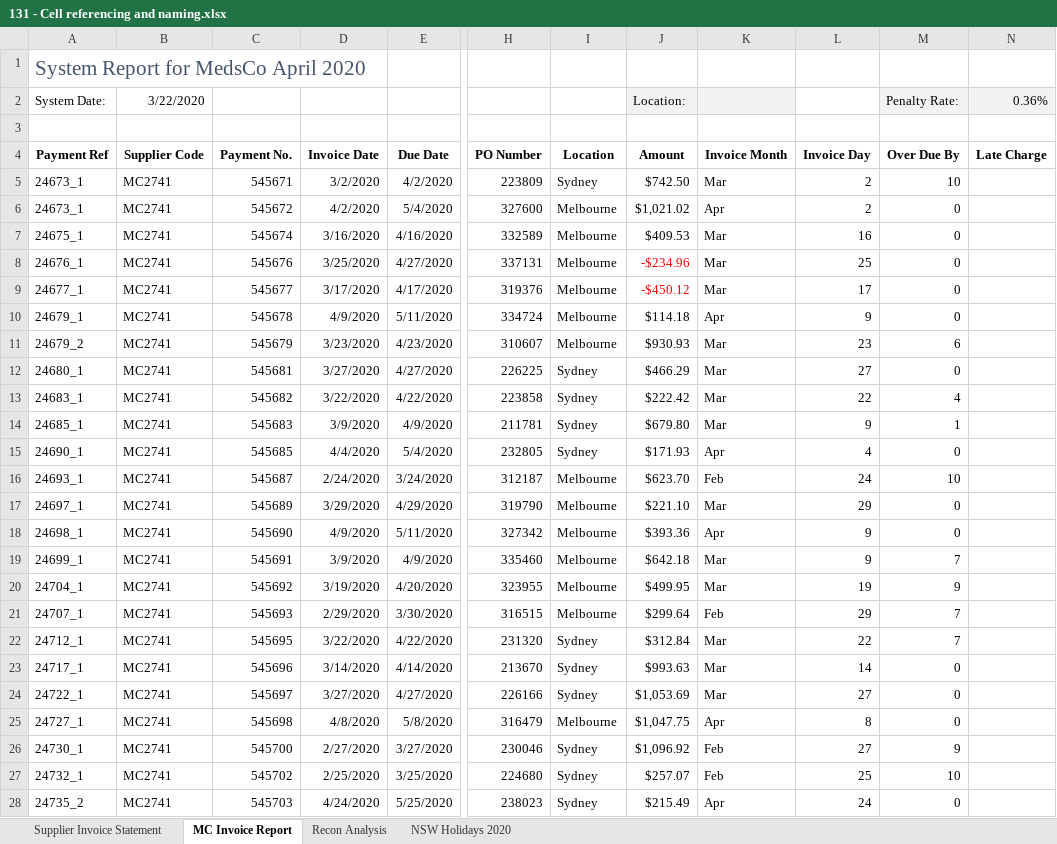
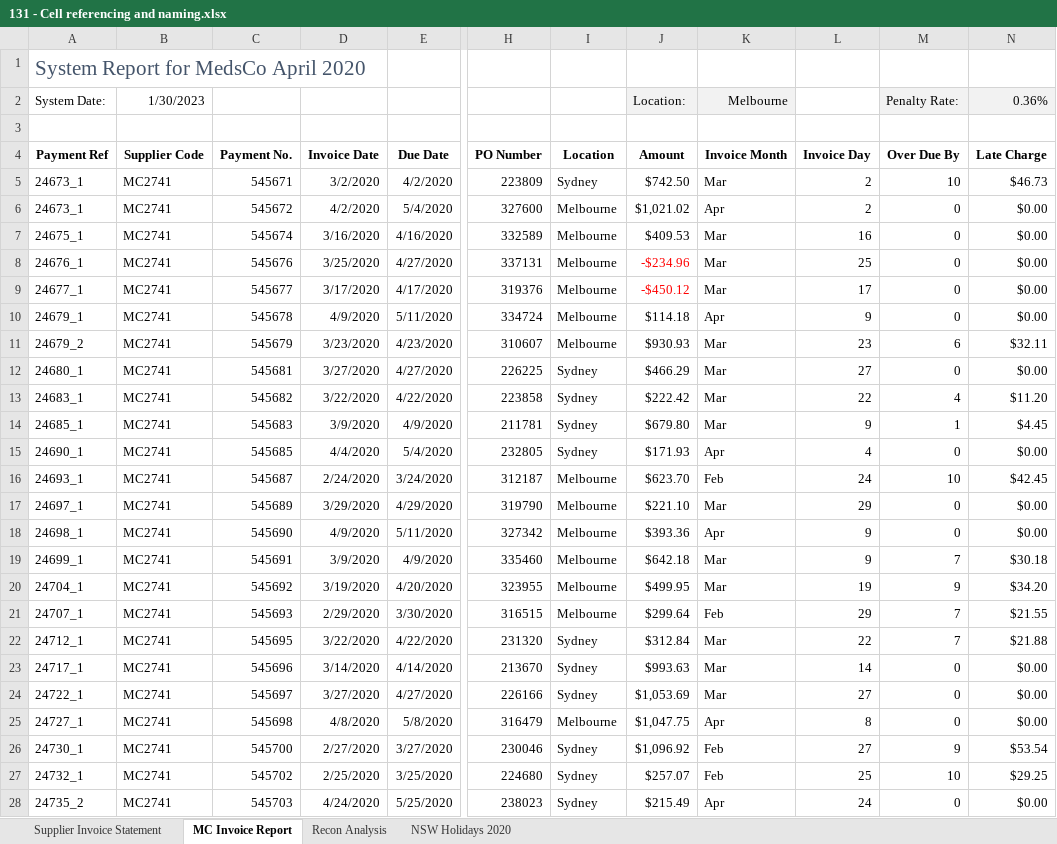
Before and after one commit to CarlosEduardoAS/Excel-Skills, an Excel workbook: excel_fundamentals/named_ranges/131 - Cell referencing and naming.xlsx, sheet MC Invoice Report, drawn as a sheet; only a part is shown, gaps mark what is left out; values as stored, in another font and other column widths than the file's, no borders; charts and pictures and conditional formats not drawn; the diff covers the shown part only; the diff names each change by its address in the sheet, - before the commit and + after, or states it on an @@ line.

```diff
--- a/excel_fundamentals/named_ranges/131 - Cell referencing and naming.xlsx (sheet MC Invoice Report)
+++ b/excel_fundamentals/named_ranges/131 - Cell referencing and naming.xlsx (sheet MC Invoice Report)
-B2 (Supplier Code): 3/22/2020
+B2 (Supplier Code): 1/30/2023
-K2 (Invoice Month): (empty)
+K2 (Invoice Month): Melbourne
-N5 (Late Charge): (empty)
+N5 (Late Charge): $46.73
-N6:N10 (Late Charge): (empty)
+N6:N10 (Late Charge): $0.00
-N11 (Late Charge): (empty)
+N11 (Late Charge): $32.11
-N12 (Late Charge): (empty)
+N12 (Late Charge): $0.00
-N13 (Late Charge): (empty)
+N13 (Late Charge): $11.20
-N14 (Late Charge): (empty)
+N14 (Late Charge): $4.45
-N15 (Late Charge): (empty)
+N15 (Late Charge): $0.00
-N16 (Late Charge): (empty)
+N16 (Late Charge): $42.45
-N17:N18 (Late Charge): (empty)
+N17:N18 (Late Charge): $0.00
-N19 (Late Charge): (empty)
+N19 (Late Charge): $30.18
-N20 (Late Charge): (empty)
+N20 (Late Charge): $34.20
-N21 (Late Charge): (empty)
+N21 (Late Charge): $21.55
-N22 (Late Charge): (empty)
+N22 (Late Charge): $21.88
-N23:N25 (Late Charge): (empty)
+N23:N25 (Late Charge): $0.00
-N26 (Late Charge): (empty)
+N26 (Late Charge): $53.54
-N27 (Late Charge): (empty)
+N27 (Late Charge): $29.25
-N28 (Late Charge): (empty)
+N28 (Late Charge): $0.00
```
Also changed, not shown: 60 edited cells elsewhere in this sheet, sheet Recon Analysis, charts or pictures, excel_fundamentals/dates_functions/121 - Converting data.xlsx, excel_fundamentals/text_functions/111 - Combining Text Data.xlsx, 3 other files.
